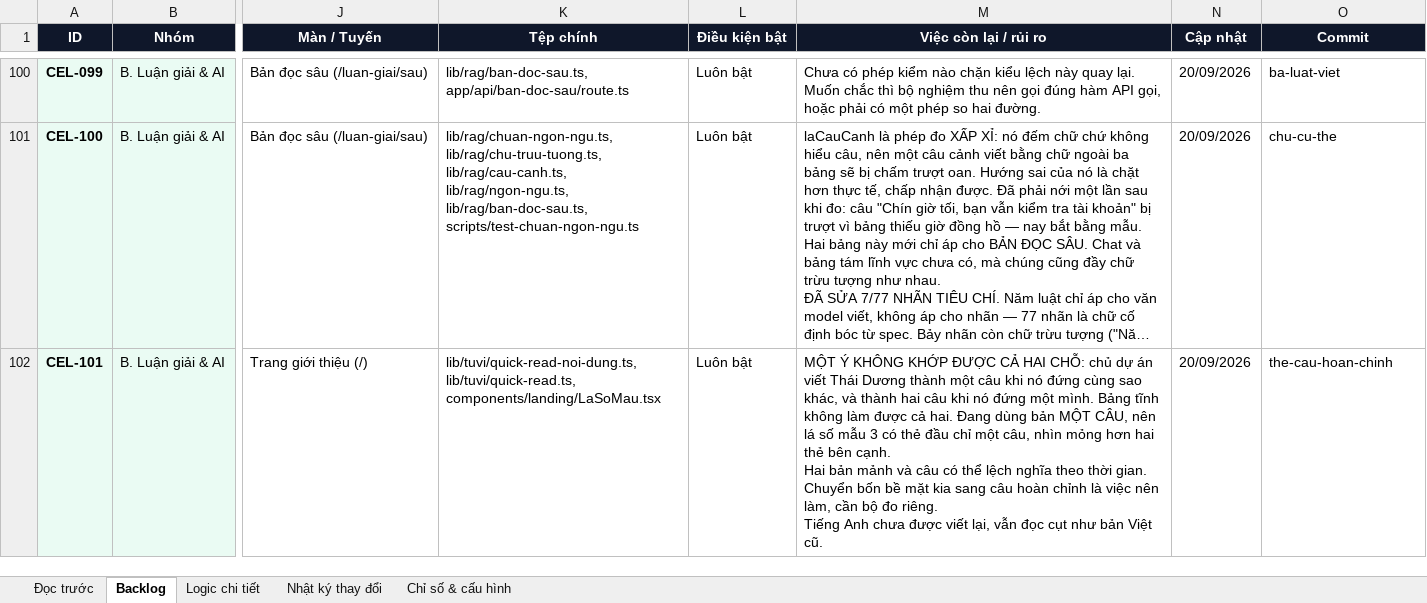
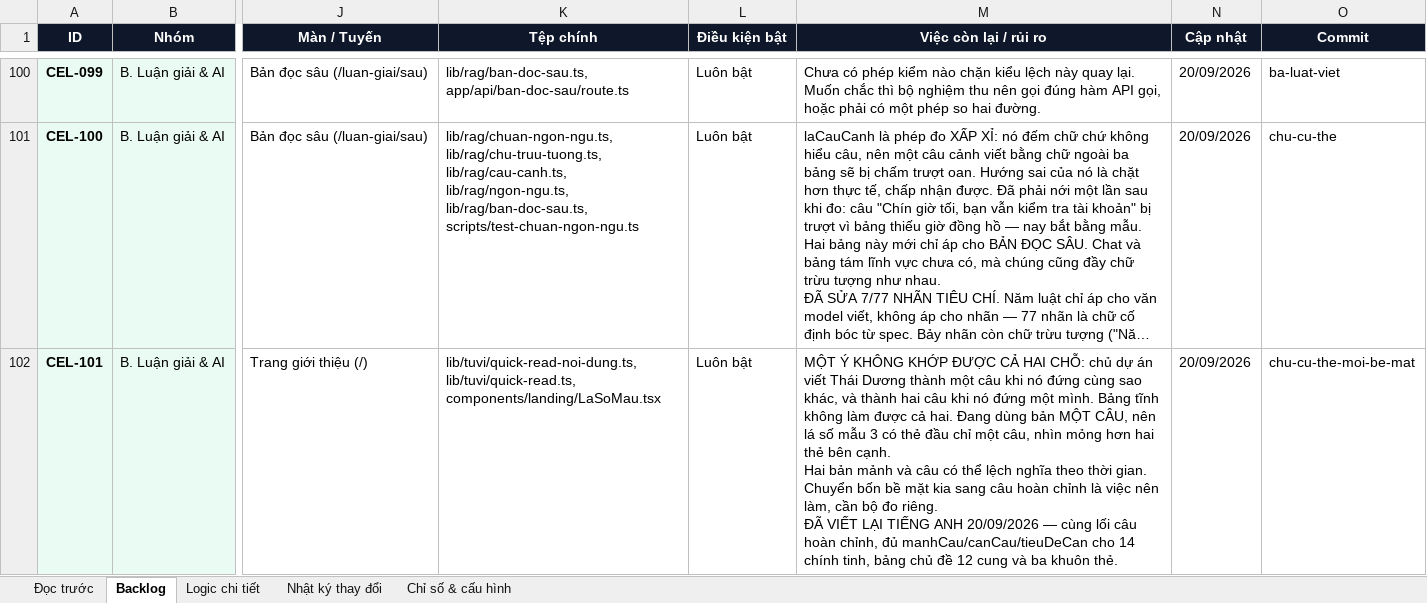
Before and after one commit to Hieuzz05/Celestia-tuvi, an Excel workbook: PRODUCT-BACKLOG.xlsx, sheet Backlog, drawn as a sheet; only a part is shown, gaps mark what is left out; long unchanged cells end in …; values as stored, in another font and other column widths than the file's, no borders; ↵ is a line break in a cell; the diff names each change by its address in the sheet, - before the commit and + after, or states it on an @@ line.

```diff
--- a/PRODUCT-BACKLOG.xlsx (sheet Backlog)
+++ b/PRODUCT-BACKLOG.xlsx (sheet Backlog)
-M102 (Việc còn lại / rủi ro): …đo riêng. ↵ Tiếng Anh chưa được viết lại, vẫn đọc cụt như bản Việt cũ.
+M102 (Việc còn lại / rủi ro): …đo riêng. ↵ ĐÃ VIẾT LẠI TIẾNG ANH 20/09/2026 — cùng lối câu hoàn chỉnh, đủ manhCau/canCau/tieuDeCan cho 14 chính tinh, bảng chủ đề 12 cung và ba khuôn thẻ.
-O102 (Commit): the-cau-hoan-chinh
+O102 (Commit): chu-cu-the-moi-be-mat
```
Also changed, not shown: sheet Nhật ký thay đổi, 3 other files.
